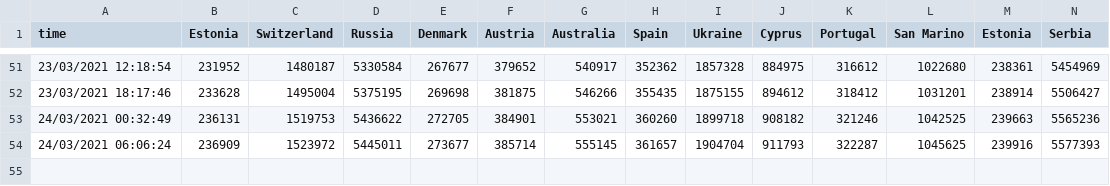
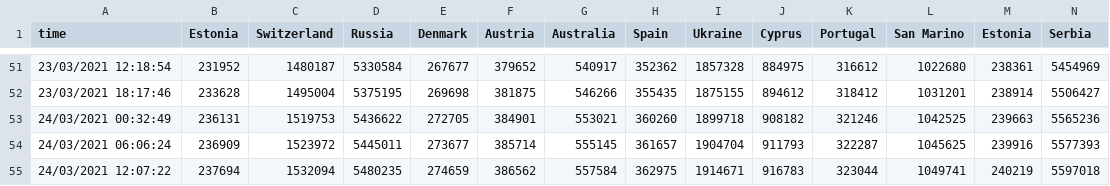
Before and after one commit to wkrzywiec/eurovision-2021, a CSV file: data.csv, drawn as a sheet; only a part is shown, gaps mark what is left out; rows hold the shown columns only; the diff names each change by its address in the sheet, - before the commit and + after, or states it on an @@ line.

```diff
--- a/data.csv
+++ b/data.csv
+row 55: 24/03/2021 12:07:22 | 237694 | 1532094 | 5480235 | 274659 | 386562 | 557584 | 362975 | 1914671 | 916783 | 323044 | 1049741 | 240219 | 5597018
```
